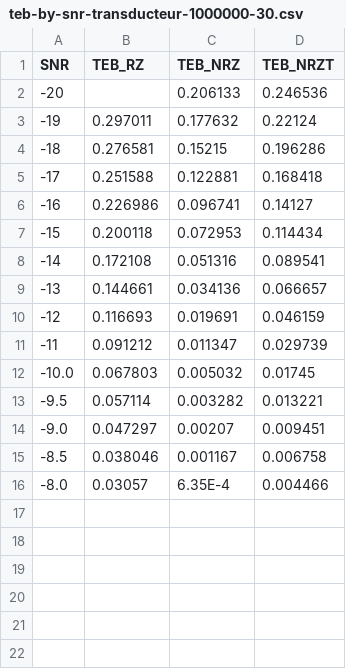
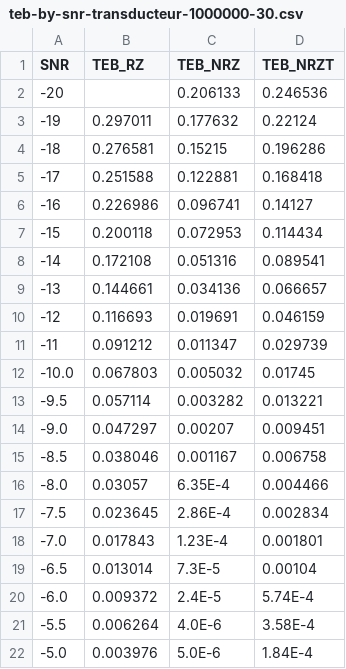
Before and after one commit to sapk-tb/SIT213, a CSV file: data/csv/teb-by-snr-transducteur-1000000-30.csv, drawn as a sheet; the diff names each change by its address in the sheet, - before the commit and + after, or states it on an @@ line.

```diff
--- a/data/csv/teb-by-snr-transducteur-1000000-30.csv
+++ b/data/csv/teb-by-snr-transducteur-1000000-30.csv
+row 17: -7.5 | 0.023645 | 2.86E-4 | 0.002834
+row 18: -7.0 | 0.017843 | 1.23E-4 | 0.001801
+row 19: -6.5 | 0.013014 | 7.3E-5 | 0.00104
+row 20: -6.0 | 0.009372 | 2.4E-5 | 5.74E-4
+row 21: -5.5 | 0.006264 | 4.0E-6 | 3.58E-4
+row 22: -5.0 | 0.003976 | 5.0E-6 | 1.84E-4
```
Also changed, not shown: 26 other files.
